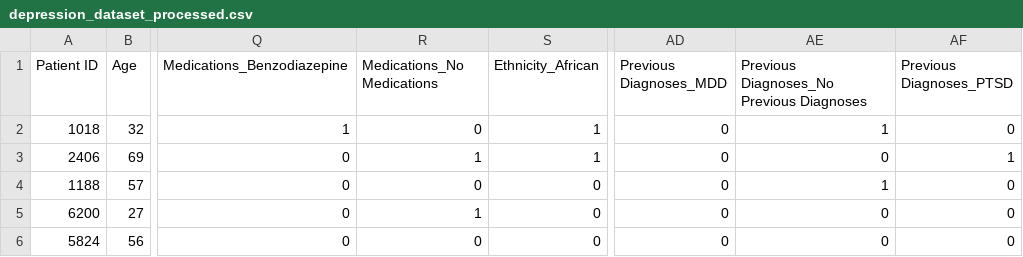
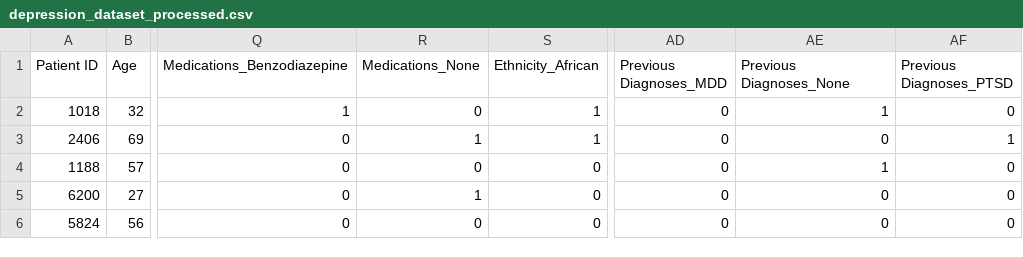
Before and after one commit to aalexakos/Depression-Detection, a CSV file: depression_dataset_processed.csv, drawn as a sheet; only a part is shown, gaps mark what is left out; the diff names each change by its address in the sheet, - before the commit and + after, or states it on an @@ line.

```diff
--- a/depression_dataset_processed.csv
+++ b/depression_dataset_processed.csv
-R1: Medications_No Medications
+R1: Medications_None
-AE1: Previous Diagnoses_No Previous Diagnoses
+AE1: Previous Diagnoses_None
```
Also changed, not shown: 1 other file.
